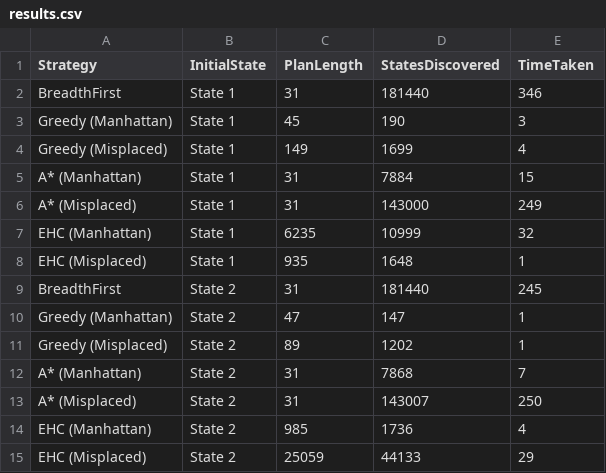
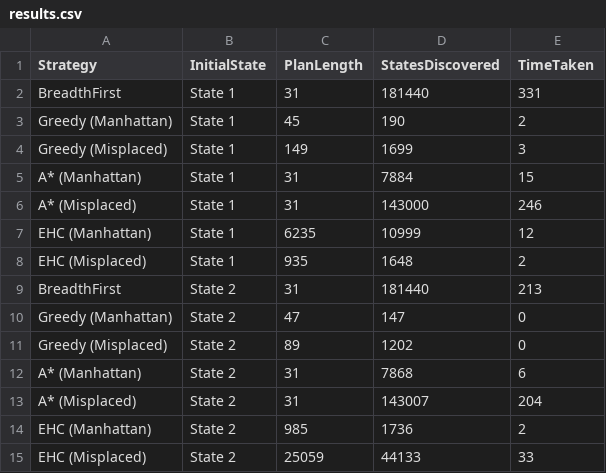
Before and after one commit to GlipAmongus/ARI2101_Assignment_SlidingNumberPuzzle, a CSV file: Part1/results.csv, drawn as a sheet.

```diff
--- a/Part1/results.csv
+++ b/Part1/results.csv
@@ -1,15 +1,15 @@
 Strategy,InitialState,PlanLength,StatesDiscovered,TimeTaken
-BreadthFirst,State 1,31,181440,346
-Greedy (Manhattan),State 1,45,190,3
-Greedy (Misplaced),State 1,149,1699,4
+BreadthFirst,State 1,31,181440,331
+Greedy (Manhattan),State 1,45,190,2
+Greedy (Misplaced),State 1,149,1699,3
 A* (Manhattan),State 1,31,7884,15
-A* (Misplaced),State 1,31,143000,249
-EHC (Manhattan),State 1,6235,10999,32
-EHC (Misplaced),State 1,935,1648,1
-BreadthFirst,State 2,31,181440,245
-Greedy (Manhattan),State 2,47,147,1
-Greedy (Misplaced),State 2,89,1202,1
-A* (Manhattan),State 2,31,7868,7
-A* (Misplaced),State 2,31,143007,250
-EHC (Manhattan),State 2,985,1736,4
-EHC (Misplaced),State 2,25059,44133,29
+A* (Misplaced),State 1,31,143000,246
+EHC (Manhattan),State 1,6235,10999,12
+EHC (Misplaced),State 1,935,1648,2
+BreadthFirst,State 2,31,181440,213
+Greedy (Manhattan),State 2,47,147,0
+Greedy (Misplaced),State 2,89,1202,0
+A* (Manhattan),State 2,31,7868,6
+A* (Misplaced),State 2,31,143007,204
+EHC (Manhattan),State 2,985,1736,2
+EHC (Misplaced),State 2,25059,44133,33
```
Also changed, not shown: 2 other files.
